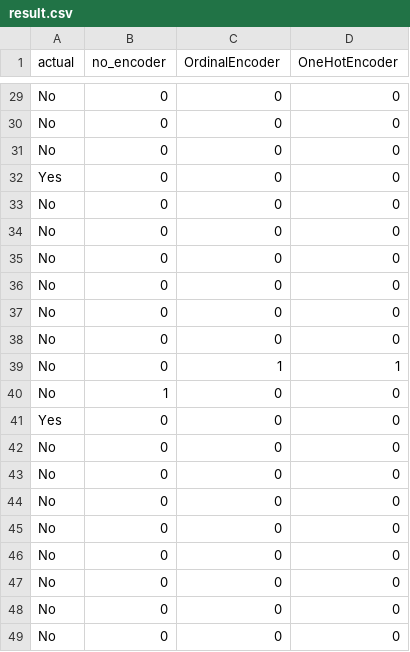
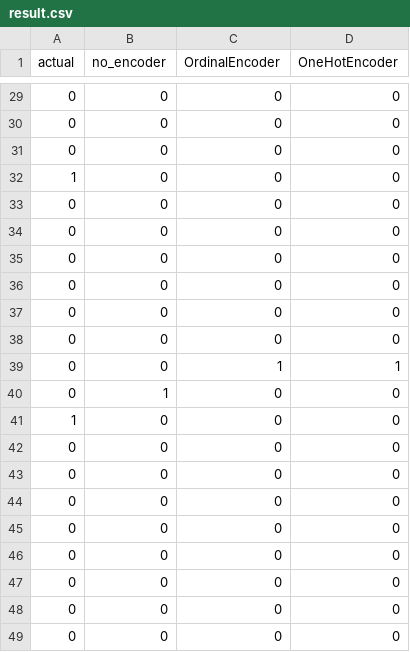
Before and after one commit to nagendragouda390-lgtm/employees-satisfaction, a CSV file: result.csv, drawn as a sheet; only a part is shown, gaps mark what is left out; the diff covers the shown part only; the diff names each change by its address in the sheet, - before the commit and + after, or states it on an @@ line.

```diff
--- a/result.csv
+++ b/result.csv
-A29:A31 (actual): No
+A29:A31 (actual): 0
-A32 (actual): Yes
+A32 (actual): 1
-A33:A40 (actual): No
+A33:A40 (actual): 0
-A41 (actual): Yes
+A41 (actual): 1
-A42:A49 (actual): No
+A42:A49 (actual): 0
```
Also changed, not shown: 27 edited cells elsewhere in this file.
